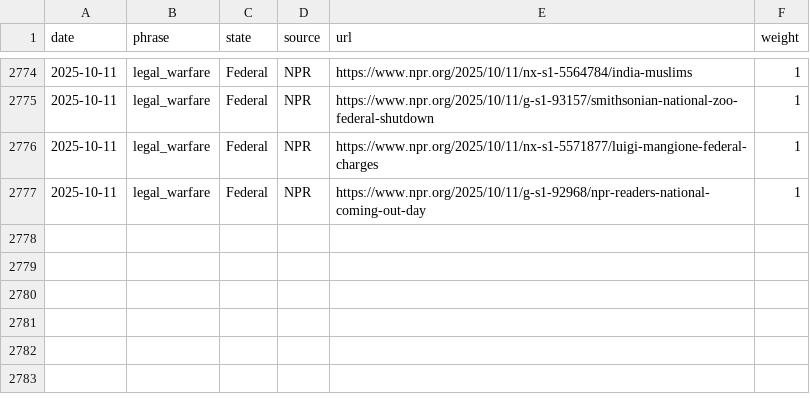
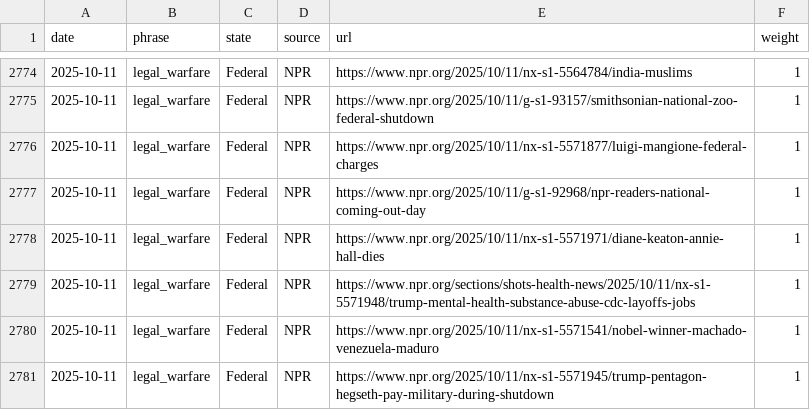
Before and after one commit to roll-for-error/us-authoritarian-heatmap, a CSV file: tier1-map/tier1_events.csv, drawn as a sheet; only a part is shown, gaps mark what is left out.

```diff
--- a/tier1-map/tier1_events.csv
+++ b/tier1-map/tier1_events.csv
@@ -2777 +2777,5 @@ date,phrase,state,source,url,weight
 2025-10-11,legal_warfare,Federal,NPR,https://www.npr.org/2025/10/11/g-s1-92968/npr-readers-national-coming-out-day,1
+2025-10-11,legal_warfare,Federal,NPR,https://www.npr.org/2025/10/11/nx-s1-5571971/diane-keaton-annie-hall-dies,1
+2025-10-11,legal_warfare,Federal,NPR,https://www.npr.org/sections/shots-health-news/2025/10/11/nx-s1-5571948/trump-mental-health-substance-abuse-cdc-layoffs-jobs,1
+2025-10-11,legal_warfare,Federal,NPR,https://www.npr.org/2025/10/11/nx-s1-5571541/nobel-winner-machado-venezuela-maduro,1
+2025-10-11,legal_warfare,Federal,NPR,https://www.npr.org/2025/10/11/nx-s1-5571945/trump-pentagon-hegseth-pay-military-during-shutdown,1
```
